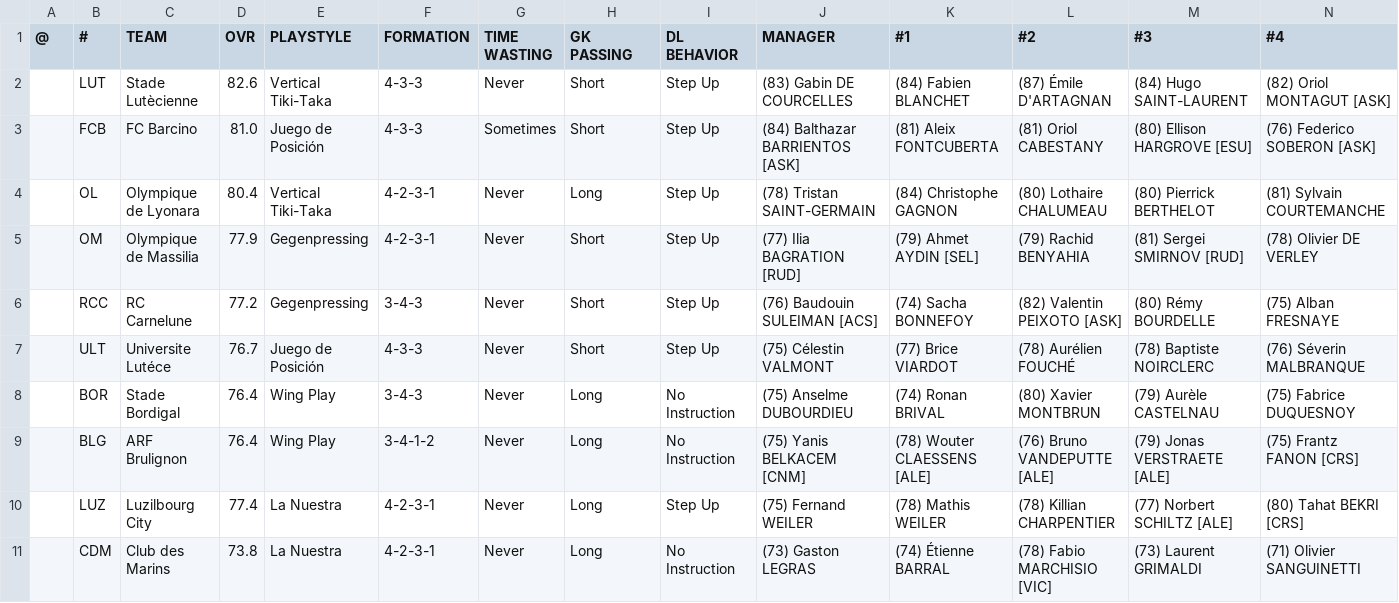
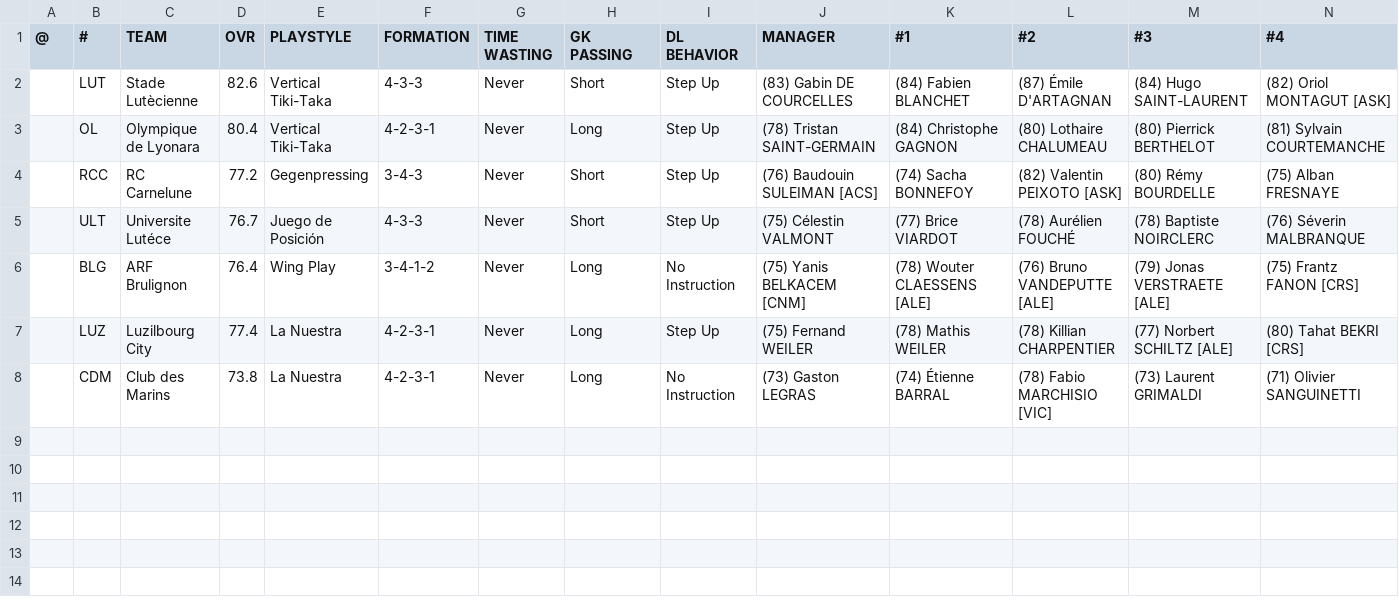
Before and after one commit to auroruse/avium-football-engine, a TSV file: src/presets/ARV.tsv, drawn as a sheet; only a part is shown; rows hold the shown columns only; the diff names each change by its address in the sheet, - before the commit and + after, or states it on an @@ line.

```diff
--- a/src/presets/ARV.tsv
+++ b/src/presets/ARV.tsv
-row 3:  | FCB | FC Barcino | 81.0 | Juego de Posición | 4-3-3 | Sometimes | Short | Step Up | (84) Balthazar BARRIENTOS [ASK] | (81) Aleix FONTCUBERTA | (81) Oriol CABESTANY | (80) Ellison HARGROVE [ESU] | (76) Federico SOBERON [ASK]
-row 5:  | OM | Olympique de Massilia | 77.9 | Gegenpressing | 4-2-3-1 | Never | Short | Step Up | (77) Ilia BAGRATION [RUD] | (79) Ahmet AYDIN [SEL] | (79) Rachid BENYAHIA | (81) Sergei SMIRNOV [RUD] | (78) Olivier DE VERLEY
-row 8:  | BOR | Stade Bordigal | 76.4 | Wing Play | 3-4-3 | Never | Long | No Instruction | (75) Anselme DUBOURDIEU | (74) Ronan BRIVAL | (80) Xavier MONTBRUN | (79) Aurèle CASTELNAU | (75) Fabrice DUQUESNOY
```
Also changed, not shown: src/presets/CRS.tsv, src/presets/LVO.tsv, 2 other files.
